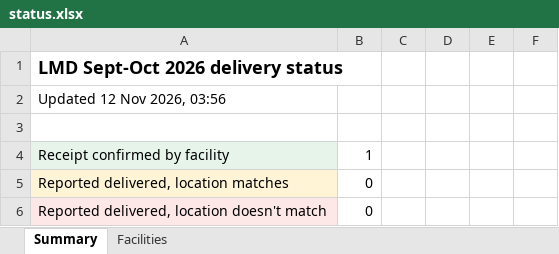
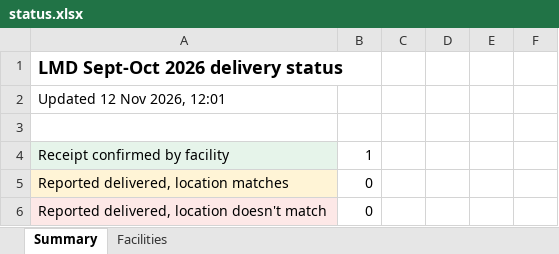
Before and after one commit to saintamadeus/delivery-gps-check, an Excel workbook: data/status.xlsx, sheet Summary, drawn as a sheet; only a part is shown; values as stored, in another font and other column widths than the file's, no borders; the diff names each change by its address in the sheet, - before the commit and + after, or states it on an @@ line.

```diff
--- a/data/status.xlsx (sheet Summary)
+++ b/data/status.xlsx (sheet Summary)
-A2: Updated 12 Nov 2026, 03:56
+A2: Updated 12 Nov 2026, 12:01
```
Also changed, not shown: 1 other file.
